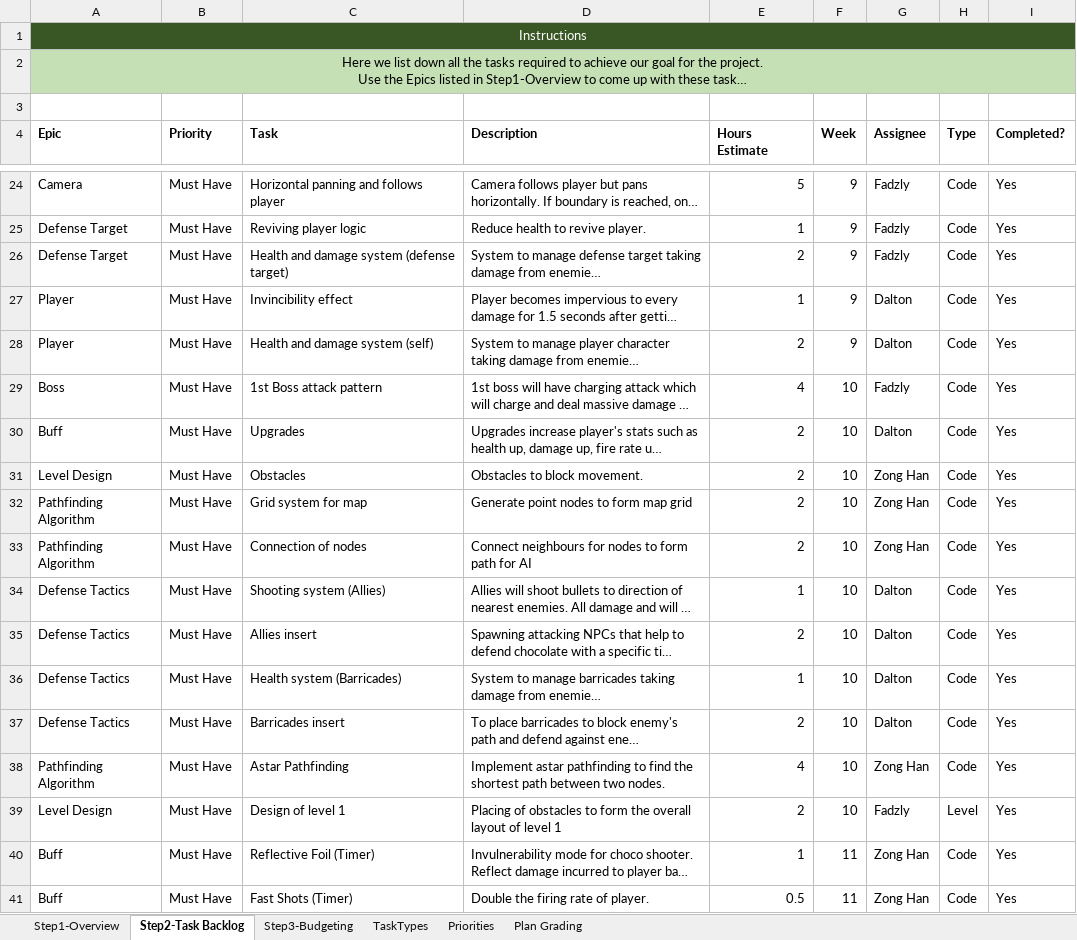
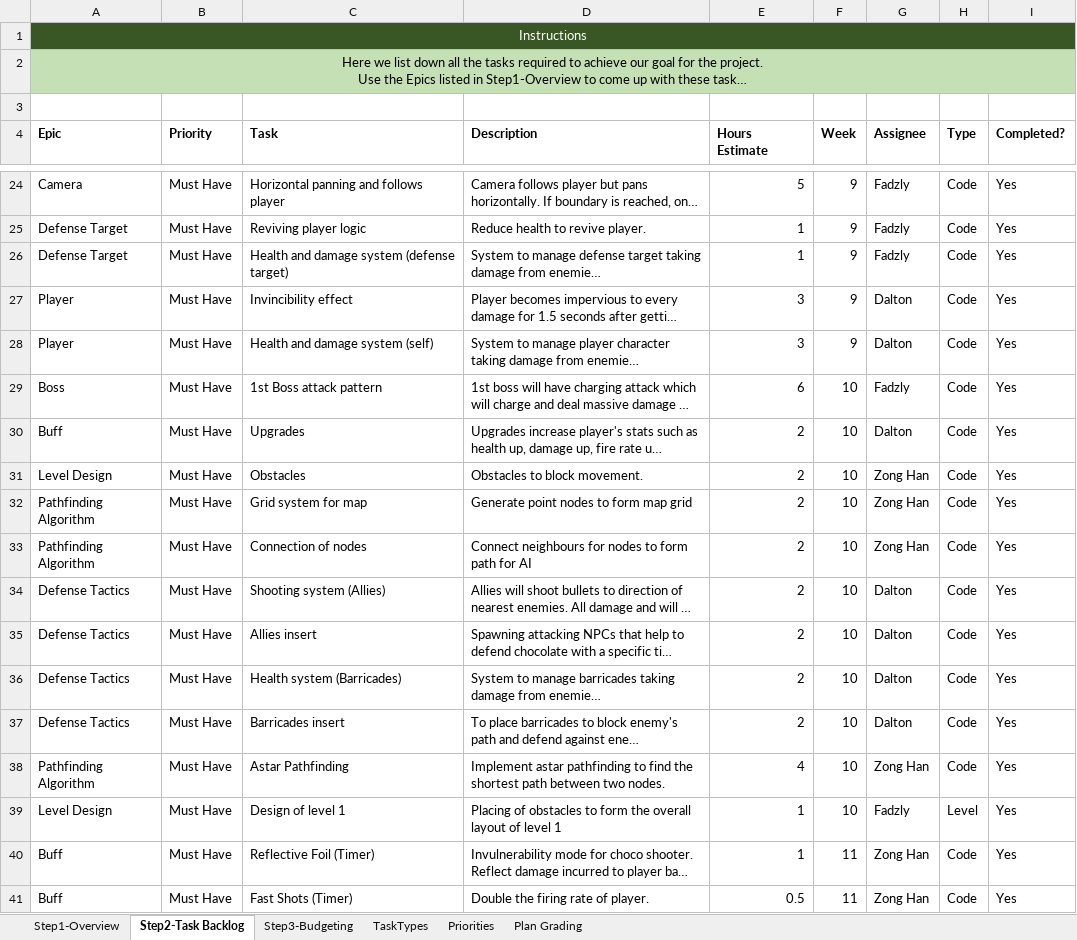
Before and after one commit to zonghan822/ChocoSurvivor, an Excel workbook: DOCUMENTS/Choco_Latte_report.xlsx, sheet Step2-Task Backlog, drawn as a sheet; only a part is shown, gaps mark what is left out; long unchanged cells end in …; values as stored, in another font and other column widths than the file's, no borders; conditional formats not drawn; the diff covers the shown part only; the diff names each change by its address in the sheet, - before the commit and + after, or states it on an @@ line.

```diff
--- a/DOCUMENTS/Choco_Latte_report.xlsx (sheet Step2-Task Backlog)
+++ b/DOCUMENTS/Choco_Latte_report.xlsx (sheet Step2-Task Backlog)
-E26 (Hours Estimate): 2
+E26 (Hours Estimate): 1
-E27 (Hours Estimate): 1
+E27 (Hours Estimate): 3
-E28 (Hours Estimate): 2
+E28 (Hours Estimate): 3
-E29 (Hours Estimate): 4
+E29 (Hours Estimate): 6
-E34 (Hours Estimate): 1
+E34 (Hours Estimate): 2
-E36 (Hours Estimate): 1
+E36 (Hours Estimate): 2
-E39 (Hours Estimate): 2
+E39 (Hours Estimate): 1
```
Also changed, not shown: 11 edited cells elsewhere in this sheet, sheet Step3-Budgeting.
